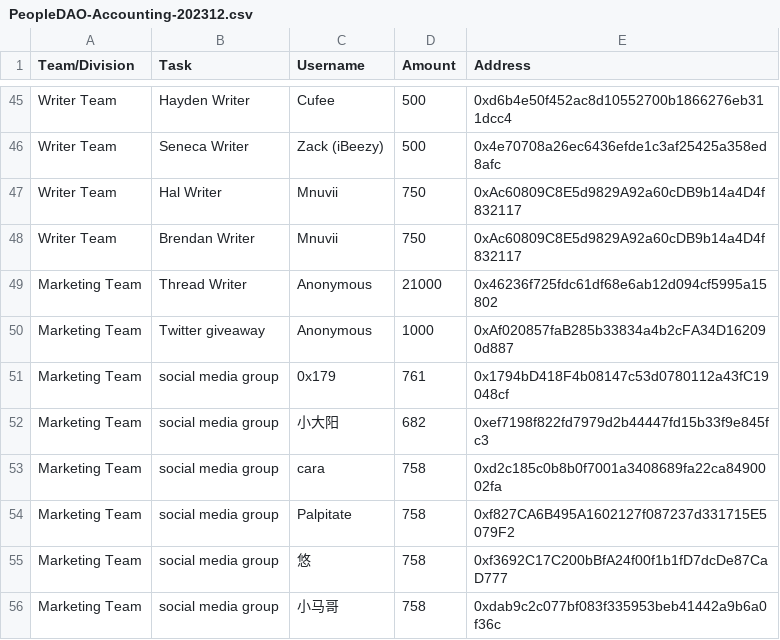
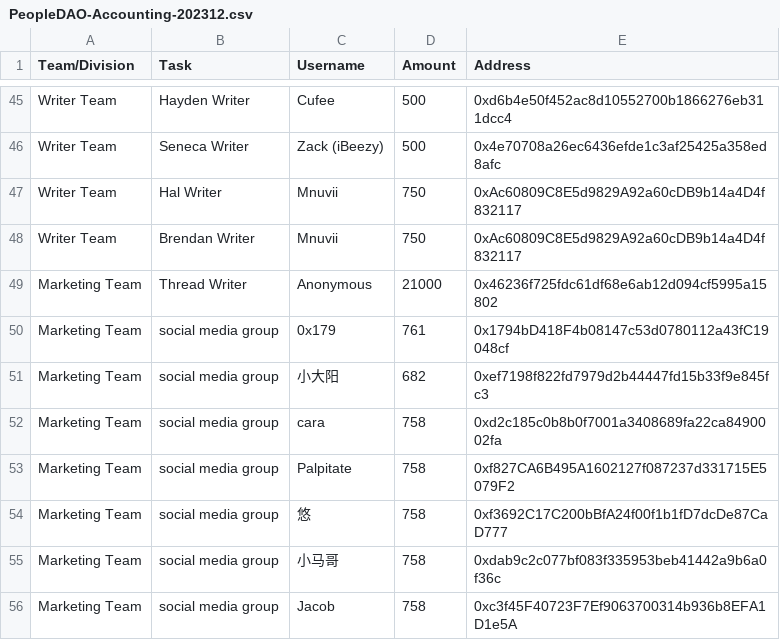
Before and after one commit to People-DAO/files, a CSV file: accounting/bookkeeping/PeopleDAO-Accounting-202312.csv, drawn as a sheet; only a part is shown, gaps mark what is left out; the shorter side is filled out with more unchanged rows; the diff names each change by its address in the sheet, - before the commit and + after, or states it on an @@ line.

Commit message:
Update PeopleDAO-Accounting-202312.csv

```diff
--- a/accounting/bookkeeping/PeopleDAO-Accounting-202312.csv
+++ b/accounting/bookkeeping/PeopleDAO-Accounting-202312.csv
-row 50: Marketing Team | Twitter giveaway | Anonymous | 1000 | 0xAf020857faB285b33834a4b2cFA34D162090d887
```
